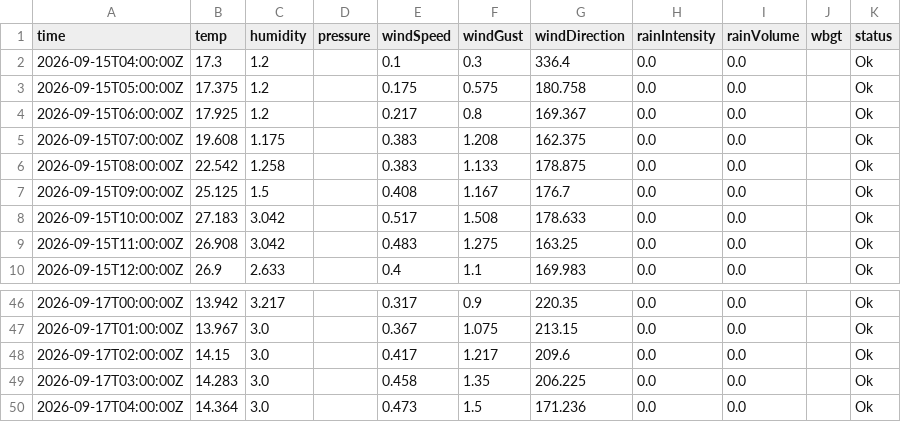
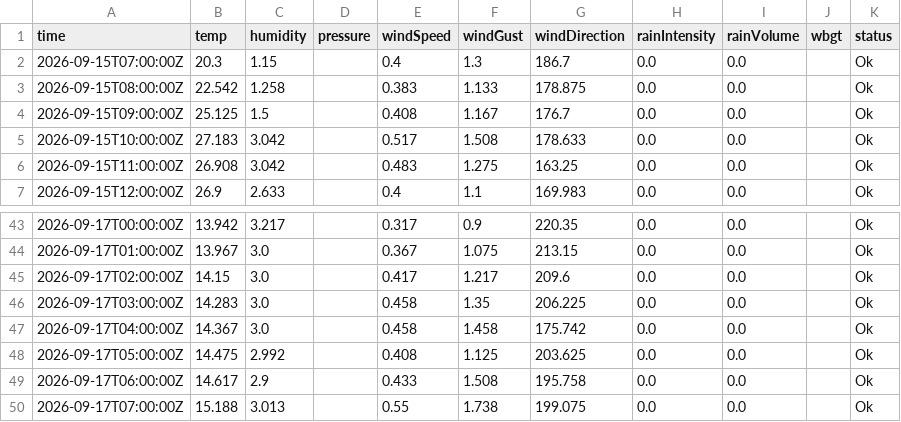
Before and after one commit to JonasBlancke/Dashboard, a CSV file: data/forecast/ghent/latest/stations/provinciehuis.hourly.csv, drawn as a sheet; only a part is shown, gaps mark what is left out.

```diff
--- a/data/forecast/ghent/latest/stations/provinciehuis.hourly.csv
+++ b/data/forecast/ghent/latest/stations/provinciehuis.hourly.csv
@@ -1,6 +1,3 @@
 time,temp,humidity,pressure,windSpeed,windGust,windDirection,rainIntensity,rainVolume,wbgt,status
-2026-09-15T04:00:00Z,17.3,1.2,,0.1,0.3,336.4,0.0,0.0,,Ok
-2026-09-15T05:00:00Z,17.375,1.2,,0.175,0.575,180.758,0.0,0.0,,Ok
-2026-09-15T06:00:00Z,17.925,1.2,,0.217,0.8,169.367,0.0,0.0,,Ok
-2026-09-15T07:00:00Z,19.608,1.175,,0.383,1.208,162.375,0.0,0.0,,Ok
+2026-09-15T07:00:00Z,20.3,1.15,,0.4,1.3,186.7,0.0,0.0,,Ok
 2026-09-15T08:00:00Z,22.542,1.258,,0.383,1.133,178.875,0.0,0.0,,Ok
@@ -49,2 +46,5 @@ time,temp,humidity,pressure,windSpeed,windGust,windDirection,rainIntensity,rainV
 2026-09-17T03:00:00Z,14.283,3.0,,0.458,1.35,206.225,0.0,0.0,,Ok
-2026-09-17T04:00:00Z,14.364,3.0,,0.473,1.5,171.236,0.0,0.0,,Ok
+2026-09-17T04:00:00Z,14.367,3.0,,0.458,1.458,175.742,0.0,0.0,,Ok
+2026-09-17T05:00:00Z,14.475,2.992,,0.408,1.125,203.625,0.0,0.0,,Ok
+2026-09-17T06:00:00Z,14.617,2.9,,0.433,1.508,195.758,0.0,0.0,,Ok
+2026-09-17T07:00:00Z,15.188,3.013,,0.55,1.738,199.075,0.0,0.0,,Ok
```
Also changed, not shown: data/forecast/ghent/latest/stations/provinciehuis.5min.csv, data/forecast/ghent/latest/stations/tweekerken.hourly.csv, 56 other files.
